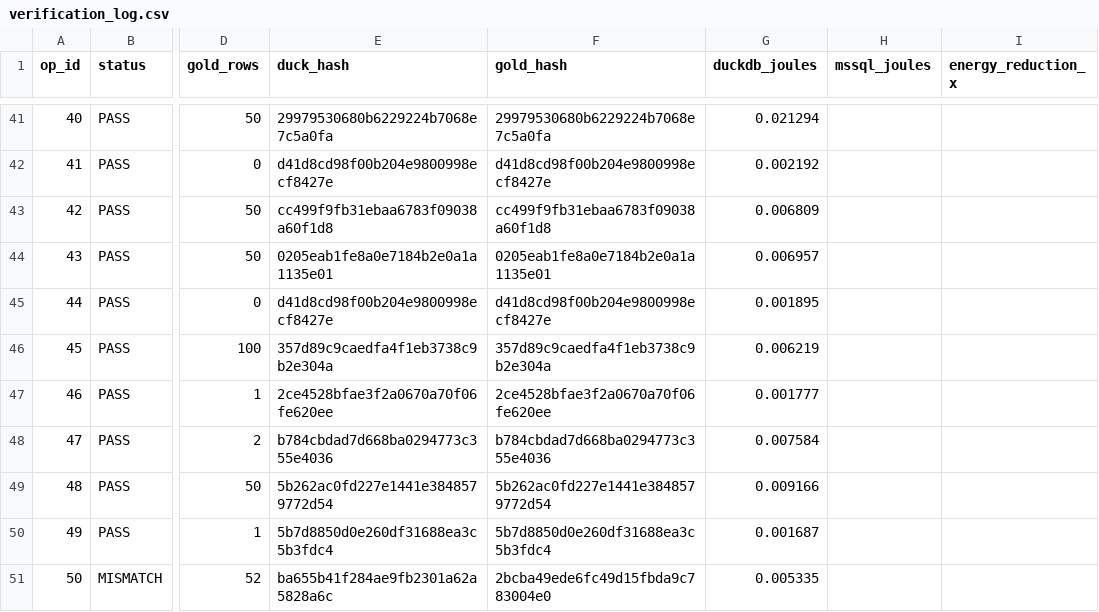
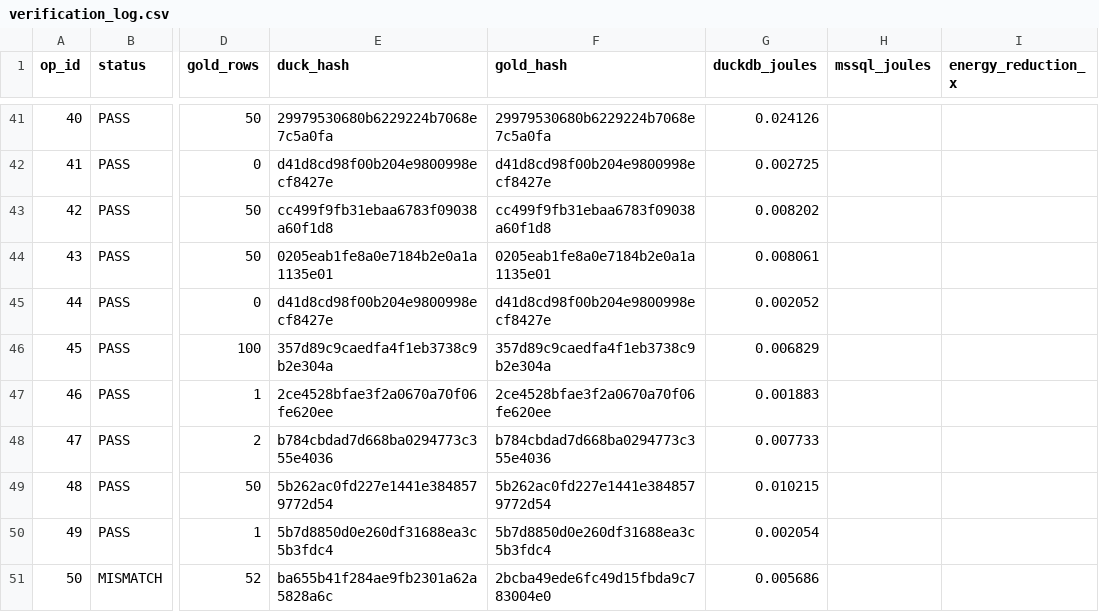
Before and after one commit to topic-hash/DataMigrata, a CSV file: best_config/verification_log.csv, drawn as a sheet; only a part is shown, gaps mark what is left out; the diff covers the shown part only; the diff names each change by its address in the sheet, - before the commit and + after, or states it on an @@ line.

```diff
--- a/best_config/verification_log.csv
+++ b/best_config/verification_log.csv
-G41 (duckdb_joules): 0.021294
+G41 (duckdb_joules): 0.024126
-G42 (duckdb_joules): 0.002192
+G42 (duckdb_joules): 0.002725
-G43 (duckdb_joules): 0.006809
+G43 (duckdb_joules): 0.008202
-G44 (duckdb_joules): 0.006957
+G44 (duckdb_joules): 0.008061
-G45 (duckdb_joules): 0.001895
+G45 (duckdb_joules): 0.002052
-G46 (duckdb_joules): 0.006219
+G46 (duckdb_joules): 0.006829
-G47 (duckdb_joules): 0.001777
+G47 (duckdb_joules): 0.001883
-G48 (duckdb_joules): 0.007584
+G48 (duckdb_joules): 0.007733
-G49 (duckdb_joules): 0.009166
+G49 (duckdb_joules): 0.010215
-G50 (duckdb_joules): 0.001687
+G50 (duckdb_joules): 0.002054
-G51 (duckdb_joules): 0.005335
+G51 (duckdb_joules): 0.005686
```
Also changed, not shown: 68 edited cells elsewhere in this file, 7 other files.
